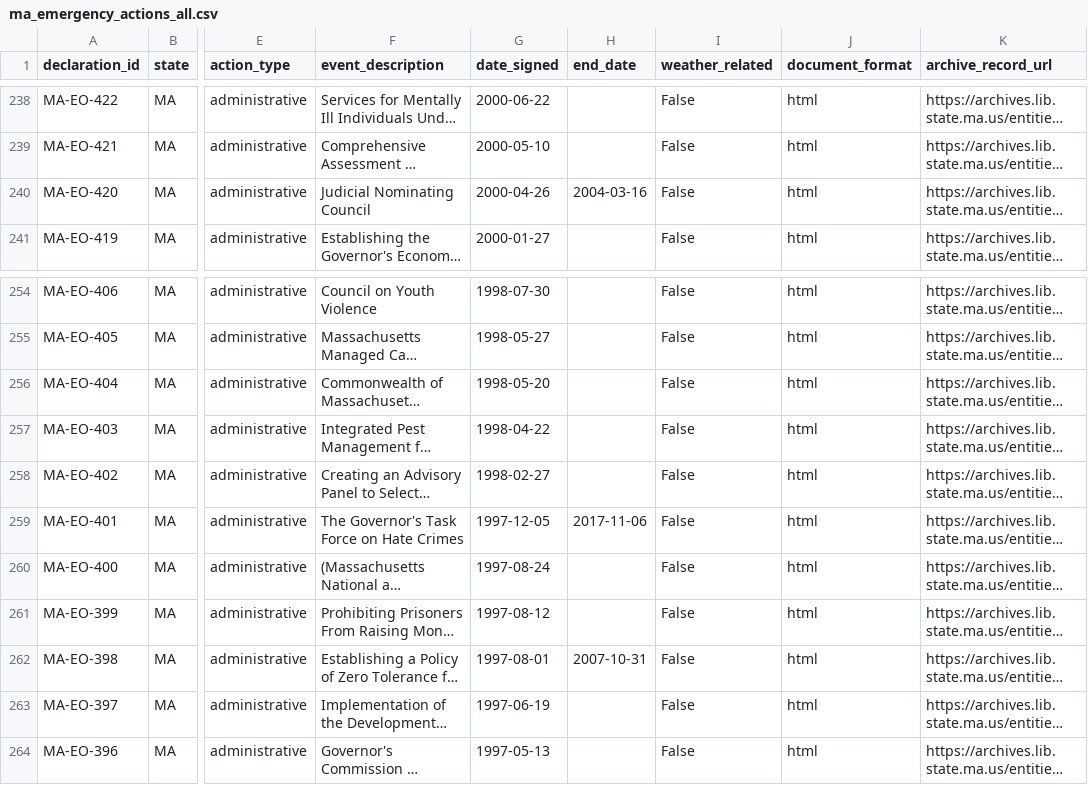
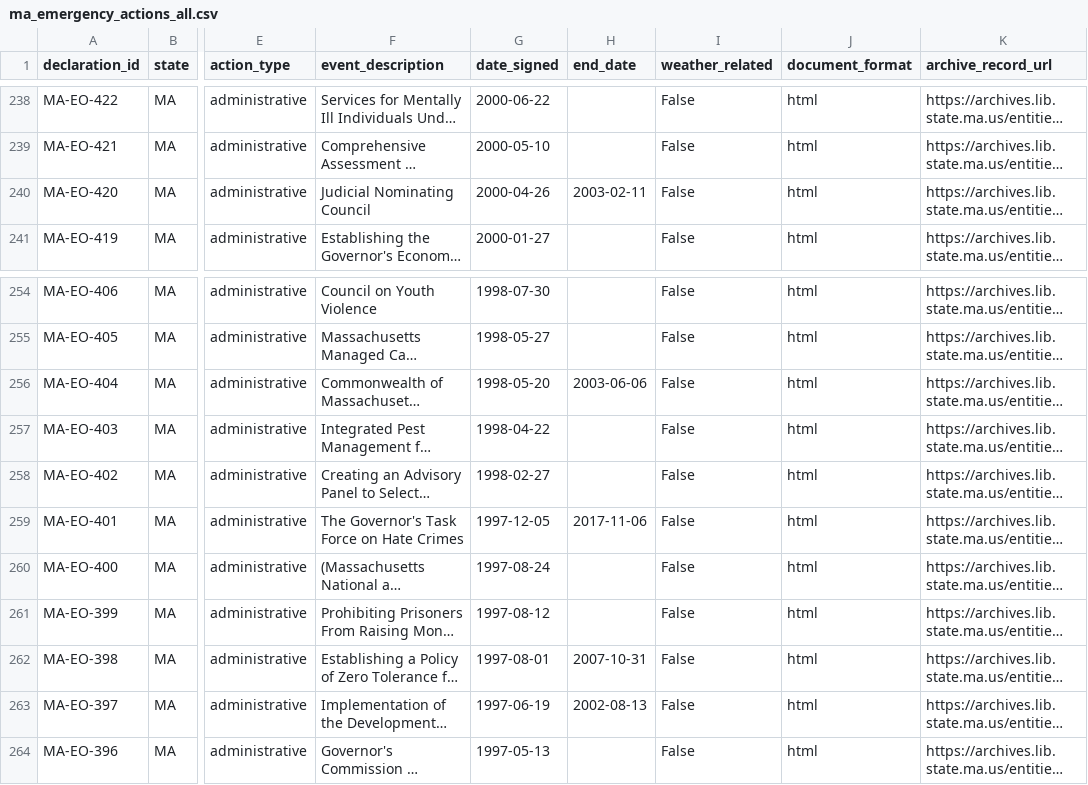
Before and after one commit to Phenom1881/disaster-data, a CSV file: plus/massachusetts/ma_emergency_actions_all.csv, drawn as a sheet; only a part is shown, gaps mark what is left out; long unchanged cells end in …; the diff names each change by its address in the sheet, - before the commit and + after, or states it on an @@ line.

```diff
--- a/plus/massachusetts/ma_emergency_actions_all.csv
+++ b/plus/massachusetts/ma_emergency_actions_all.csv
-H240 (end_date): 2004-03-16
+H240 (end_date): 2003-02-11
-H256 (end_date): (empty)
+H256 (end_date): 2003-06-06
-H263 (end_date): (empty)
+H263 (end_date): 2002-08-13
```
Also changed, not shown: plus/massachusetts/ma_order_relationships.csv, plus/nevada/nv_emergency_actions_all.csv, 9 other files.
